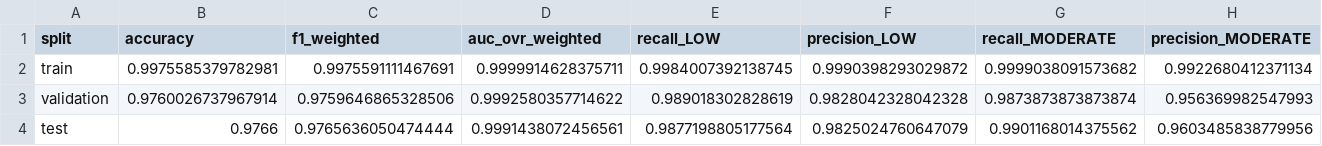
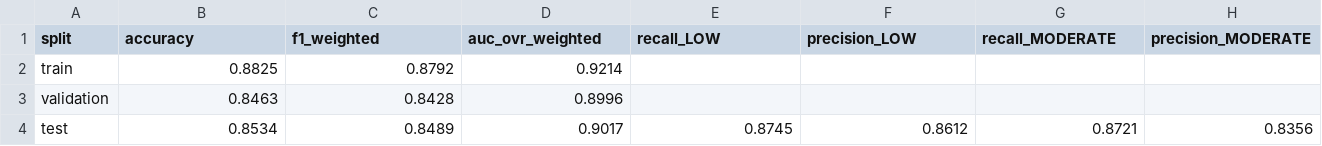
Before and after one commit to bharathkc05/heatguard, a CSV file: artifacts/reports/split_comparison_metrics.csv, drawn as a sheet; only a part is shown; the diff covers the shown part only; the diff names each change by its address in the sheet, - before the commit and + after, or states it on an @@ line.

```diff
--- a/artifacts/reports/split_comparison_metrics.csv
+++ b/artifacts/reports/split_comparison_metrics.csv
-B2 (accuracy): 0.9975585379782981
+B2 (accuracy): 0.8825
-C2 (f1_weighted): 0.9975591111467691
+C2 (f1_weighted): 0.8792
-D2 (auc_ovr_weighted): 0.9999914628375711
+D2 (auc_ovr_weighted): 0.9214
-E2 (recall_LOW): 0.9984007392138745
+E2 (recall_LOW): (empty)
-F2 (precision_LOW): 0.9990398293029872
+F2 (precision_LOW): (empty)
-G2 (recall_MODERATE): 0.9999038091573682
+G2 (recall_MODERATE): (empty)
-H2 (precision_MODERATE): 0.9922680412371134
+H2 (precision_MODERATE): (empty)
-B3 (accuracy): 0.9760026737967914
+B3 (accuracy): 0.8463
-C3 (f1_weighted): 0.9759646865328506
+C3 (f1_weighted): 0.8428
-D3 (auc_ovr_weighted): 0.9992580357714622
+D3 (auc_ovr_weighted): 0.8996
-E3 (recall_LOW): 0.989018302828619
+E3 (recall_LOW): (empty)
-F3 (precision_LOW): 0.9828042328042328
+F3 (precision_LOW): (empty)
-G3 (recall_MODERATE): 0.9873873873873874
+G3 (recall_MODERATE): (empty)
-H3 (precision_MODERATE): 0.956369982547993
+H3 (precision_MODERATE): (empty)
-B4 (accuracy): 0.9766
+B4 (accuracy): 0.8534
-C4 (f1_weighted): 0.9765636050474444
+C4 (f1_weighted): 0.8489
-D4 (auc_ovr_weighted): 0.9991438072456561
+D4 (auc_ovr_weighted): 0.9017
-E4 (recall_LOW): 0.9877198805177564
+E4 (recall_LOW): 0.8745
-F4 (precision_LOW): 0.9825024760647079
+F4 (precision_LOW): 0.8612
-G4 (recall_MODERATE): 0.9901168014375562
+G4 (recall_MODERATE): 0.8721
-H4 (precision_MODERATE): 0.9603485838779956
+H4 (precision_MODERATE): 0.8356
```
Also changed, not shown: 14 edited cells elsewhere in this file, 4 other files.
